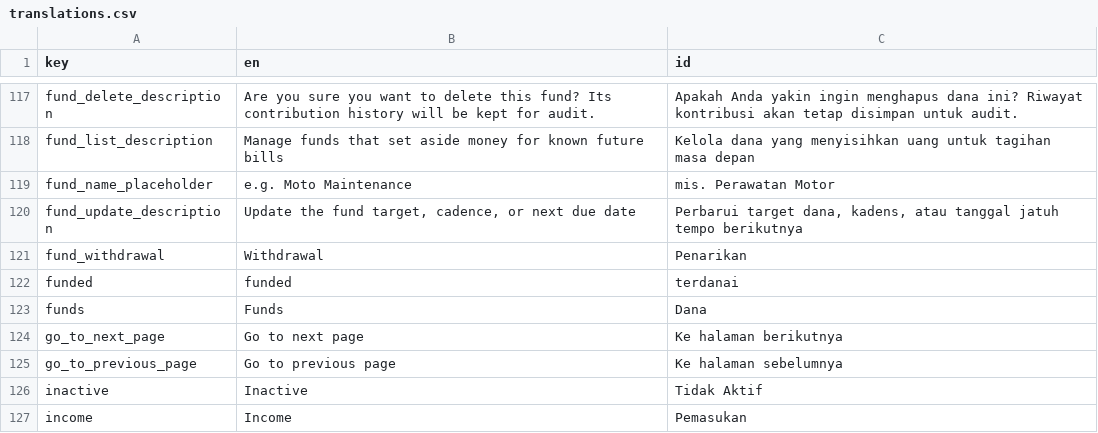
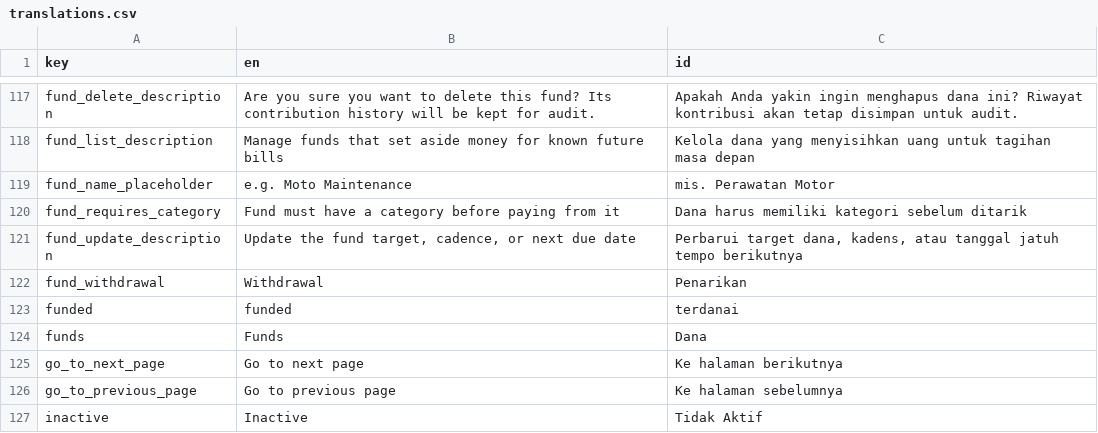
Before and after one commit to zlnew/expense-tracker, a CSV file: lang/translations.csv, drawn as a sheet; only a part is shown, gaps mark what is left out; the shorter side is filled out with more unchanged rows; the diff names each change by its address in the sheet, - before the commit and + after, or states it on an @@ line.

Commit message:
fix(funds): close 5 sinking-fund bugs — required category, no auto-categories, anchor-day roll, date-scoped reserve, ceil month spread
Bug 1 (orphan payouts): category_id is now REQUIRED on fund create/update
(FundSaveRequest/FundUpdateRequest + dialog asterisk). PayFromFund also
guards legacy null-category rows with a new fund_requires_category error,
so a payout can never mint an expense with NULL category/budget — the
money path that silently bypassed budget actuals, alerts, and category
reports.

Bug 2 (EnsureFundCategories design failure): the action is deleted and
its call sites removed (SaveFund, FundApiController::store). No more
force-injected Maintenance/Taxes categories on every fund creation; the
fund stores the user-picked expense category. DefaultCategories already
seeds both for new users, so nothing is lost.

Bug 3 (cadence drift): new anchor_day column on sinking_funds captures
the original day-of-month. PayFromFund rolls next_due from startOfMonth +
interval, clamped to the anchor day — Jan 31 → Feb 28 → Mar 31 instead of
drifting to the 28th forever. SaveFund re-anchors whenever next_due is
set; legacy rows fall back to their current next_due day.

Bug 4 (date-blind reserve): GetFundProgress and PayFromFund now scope the
accumulated sum with whereDate('date', '<=', today), so future-dated
set-asides cannot inflate today's reserve (or last_contribution_date).
Contribution/withdrawal requests additionally reject future dates with
before_or_equal:today.

Bug 5 (auto-contribution truncation): monthsToDue now ceils the fractional
diffInMonths, so a 45-day horizon spreads the shortfall over 2 slices
instead of suggesting the entire remaining amount at once. ListUpcomingDues
keeps floor semantics (whole months remaining is the correct shortfall
window) — documented in code.

Tests: +5 fund tests (anchor-day roll, future-dated reserve, category
guard, required-category API, ceil spread); existing fund tests updated to
the required-category contract. Full suite 102 passed / 432 assertions.
Frontend gates: type-check, lint-check, format-check, build all green.
i18n: fund_requires_category added (additive, drift gate green).

Note: bootstrap/cache/packages.php + services.php were stale (root-owned,
Aug 7) and missing Sanctum's provider — cleared to restore the API tests;
that's environmental, not part of this diff.

```diff
--- a/lang/translations.csv
+++ b/lang/translations.csv
+row 120: fund_requires_category | Fund must have a category before paying from it | Dana harus memiliki kategori sebelum ditarik
```
Also changed, not shown: 20 other files.
